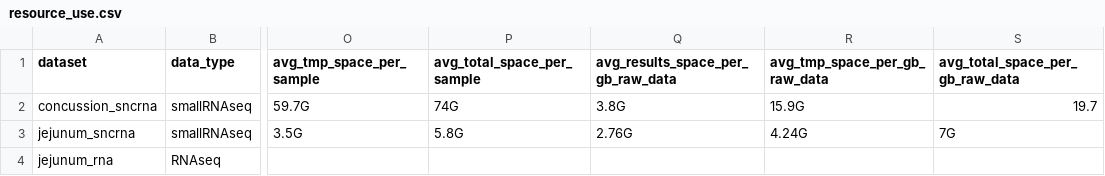
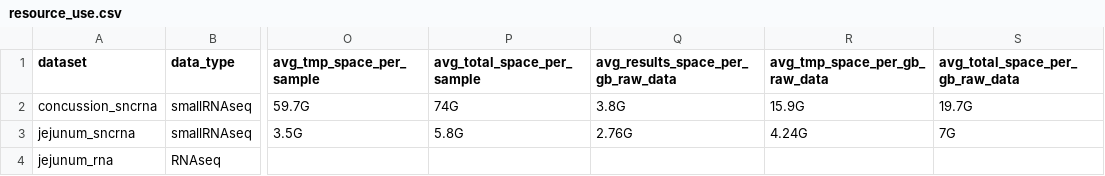
Before and after one commit to leahkemp/hg_compute_resource_requirements, a CSV file: results/resource_use.csv, drawn as a sheet; only a part is shown, gaps mark what is left out; the diff names each change by its address in the sheet, - before the commit and + after, or states it on an @@ line.

```diff
--- a/results/resource_use.csv
+++ b/results/resource_use.csv
-S2 (avg_total_space_per_gb_raw_data): 19.7
+S2 (avg_total_space_per_gb_raw_data): 19.7G
```
Also changed, not shown: 2 other files.
